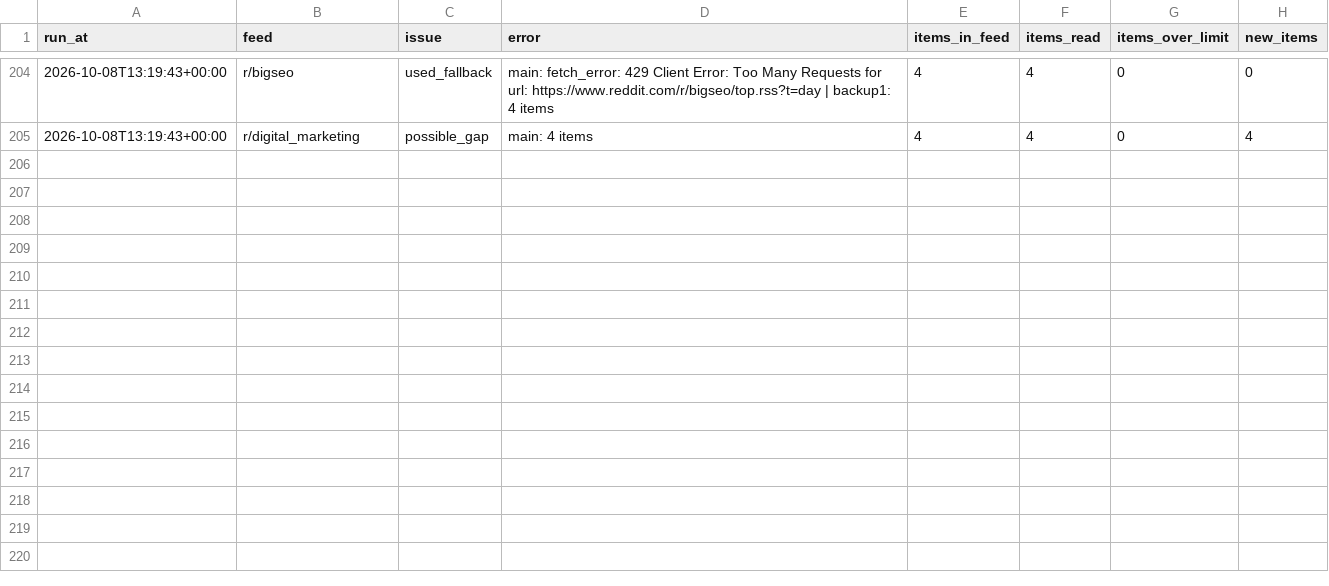
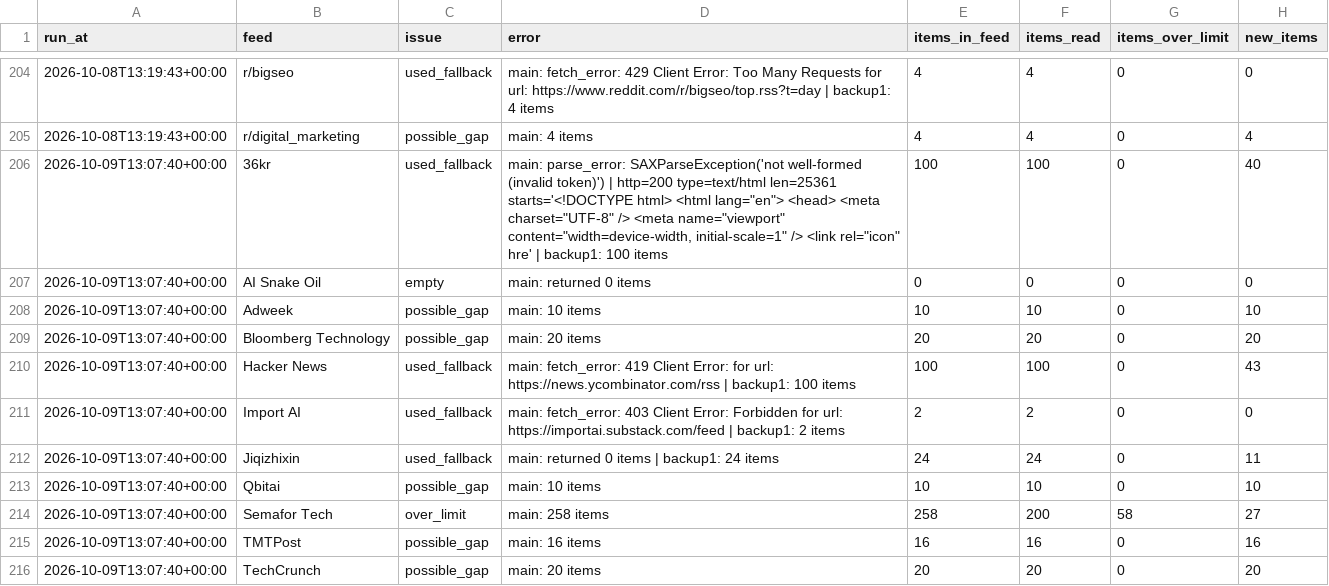
Before and after one commit to pmongcal/scanner-v3, a CSV file: audit/feed_problems.csv, drawn as a sheet; only a part is shown, gaps mark what is left out; the diff covers the shown part only; the diff names each change by its address in the sheet, - before the commit and + after, or states it on an @@ line.

```diff
--- a/audit/feed_problems.csv
+++ b/audit/feed_problems.csv
+row 206: 2026-10-09T13:07:40+00:00 | 36kr | used_fallback | main: parse_error: SAXParseException('not well-formed (invalid token)') | http=200 type=text/html len=25361 starts='<!DOCTYPE html> <html lang="en"> <head> <meta charset="UTF-8" /> <meta name="viewport" content="width=device-width, initial-scale=1" /> <link rel="icon" hre' | backup1: 100 items | 100 | 100 | 0 | 40
+row 207: 2026-10-09T13:07:40+00:00 | AI Snake Oil | empty | main: returned 0 items | 0 | 0 | 0 | 0
+row 208: 2026-10-09T13:07:40+00:00 | Adweek | possible_gap | main: 10 items | 10 | 10 | 0 | 10
+row 209: 2026-10-09T13:07:40+00:00 | Bloomberg Technology | possible_gap | main: 20 items | 20 | 20 | 0 | 20
+row 210: 2026-10-09T13:07:40+00:00 | Hacker News | used_fallback | main: fetch_error: 419 Client Error: for url: https://news.ycombinator.com/rss | backup1: 100 items | 100 | 100 | 0 | 43
+row 211: 2026-10-09T13:07:40+00:00 | Import AI | used_fallback | main: fetch_error: 403 Client Error: Forbidden for url: https://importai.substack.com/feed | backup1: 2 items | 2 | 2 | 0 | 0
+row 212: 2026-10-09T13:07:40+00:00 | Jiqizhixin | used_fallback | main: returned 0 items | backup1: 24 items | 24 | 24 | 0 | 11
+row 213: 2026-10-09T13:07:40+00:00 | Qbitai | possible_gap | main: 10 items | 10 | 10 | 0 | 10
+row 214: 2026-10-09T13:07:40+00:00 | Semafor Tech | over_limit | main: 258 items | 258 | 200 | 58 | 27
+row 215: 2026-10-09T13:07:40+00:00 | TMTPost | possible_gap | main: 16 items | 16 | 16 | 0 | 16
+row 216: 2026-10-09T13:07:40+00:00 | TechCrunch | possible_gap | main: 20 items | 20 | 20 | 0 | 20
```
Also changed, not shown: 10 added rows elsewhere in this file, 4 other files.
